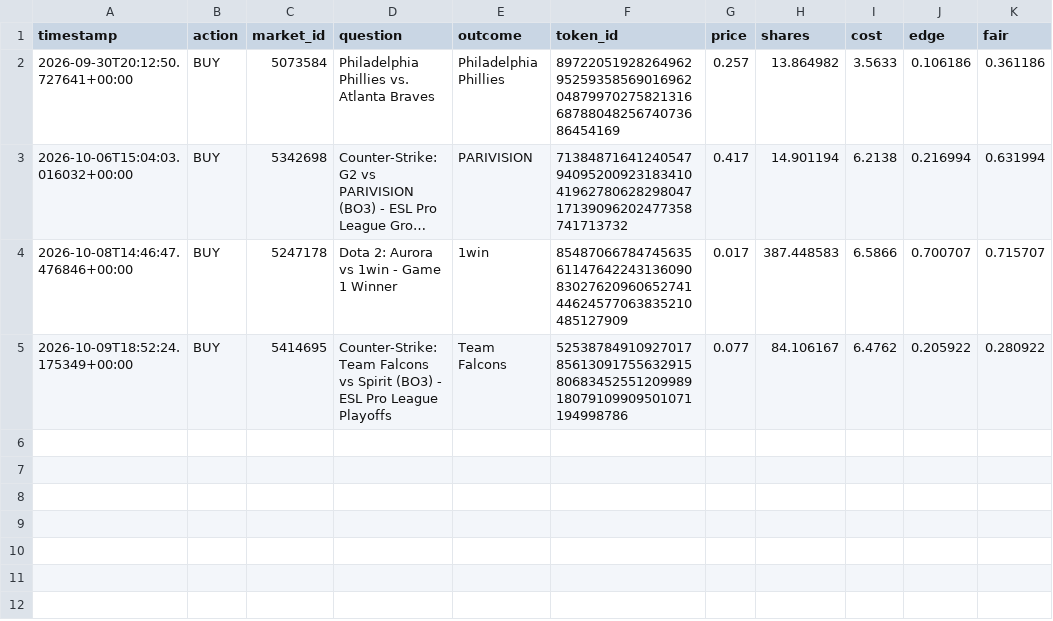
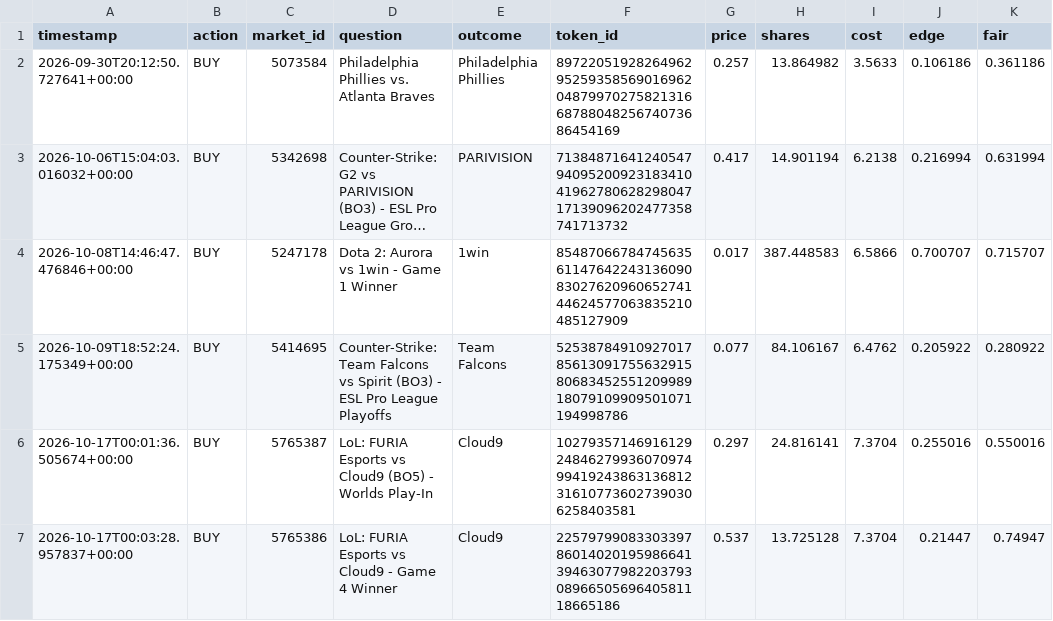
Before and after one commit to simonefois613/survival-paper-bot, a CSV file: data/trades.csv, drawn as a sheet; long unchanged cells end in …; the diff names each change by its address in the sheet, - before the commit and + after, or states it on an @@ line.

```diff
--- a/data/trades.csv
+++ b/data/trades.csv
+row 6: 2026-10-17T00:01:36.505674+00:00 | BUY | 5765387 | LoL: FURIA Esports vs Cloud9 (BO5) - Worlds Play-In | Cloud9 | 102793571469161292484627993607097499419243863136812316107736027390306258403581 | 0.297 | 24.816141 | 7.3704 | 0.255016 | 0.550016
+row 7: 2026-10-17T00:03:28.957837+00:00 | BUY | 5765386 | LoL: FURIA Esports vs Cloud9 - Game 4 Winner | Cloud9 | 2257979908330339786014020195986641394630779822037930896650569640581118665186 | 0.537 | 13.725128 | 7.3704 | 0.21447 | 0.74947
```
Also changed, not shown: data/equity.csv, 2 other files.
